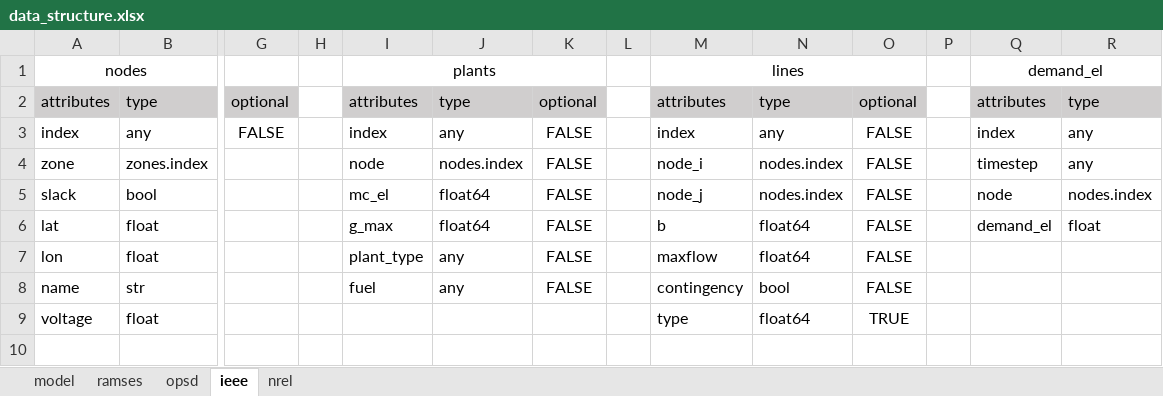
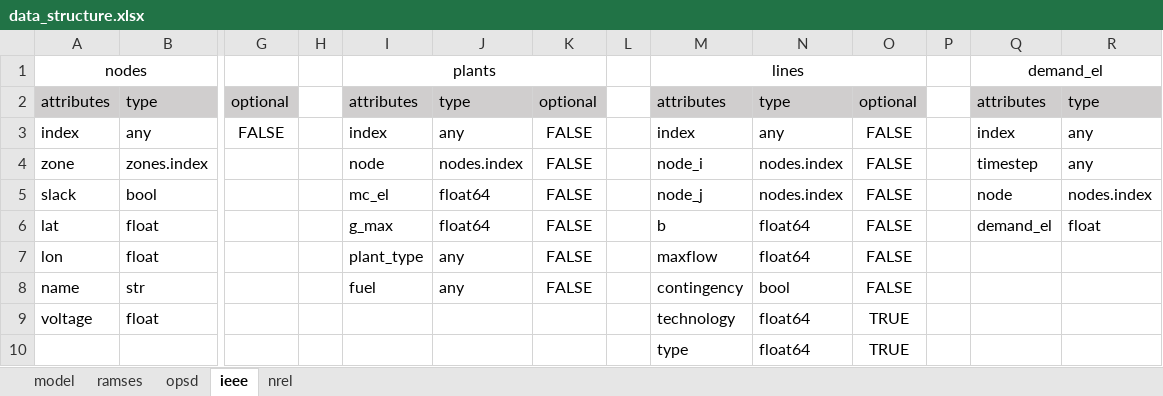
Before and after one commit to richard-weinhold/pomato, an Excel workbook: examples/data_input/data_structure.xlsx, sheet ieee, drawn as a sheet; only a part is shown, gaps mark what is left out; values as stored, in another font and other column widths than the file's, no borders; rows hold the shown columns only; the diff names each change by its address in the sheet, - before the commit and + after, or states it on an @@ line.

```diff
--- a/examples/data_input/data_structure.xlsx (sheet ieee)
+++ b/examples/data_input/data_structure.xlsx (sheet ieee)
-M9: type
+M9: technology
+row 10:  |  |  |  |  |  |  |  | type | float64 | TRUE
```
Also changed, not shown: sheet ramses, sheet model, sheet opsd, 1 other file.
